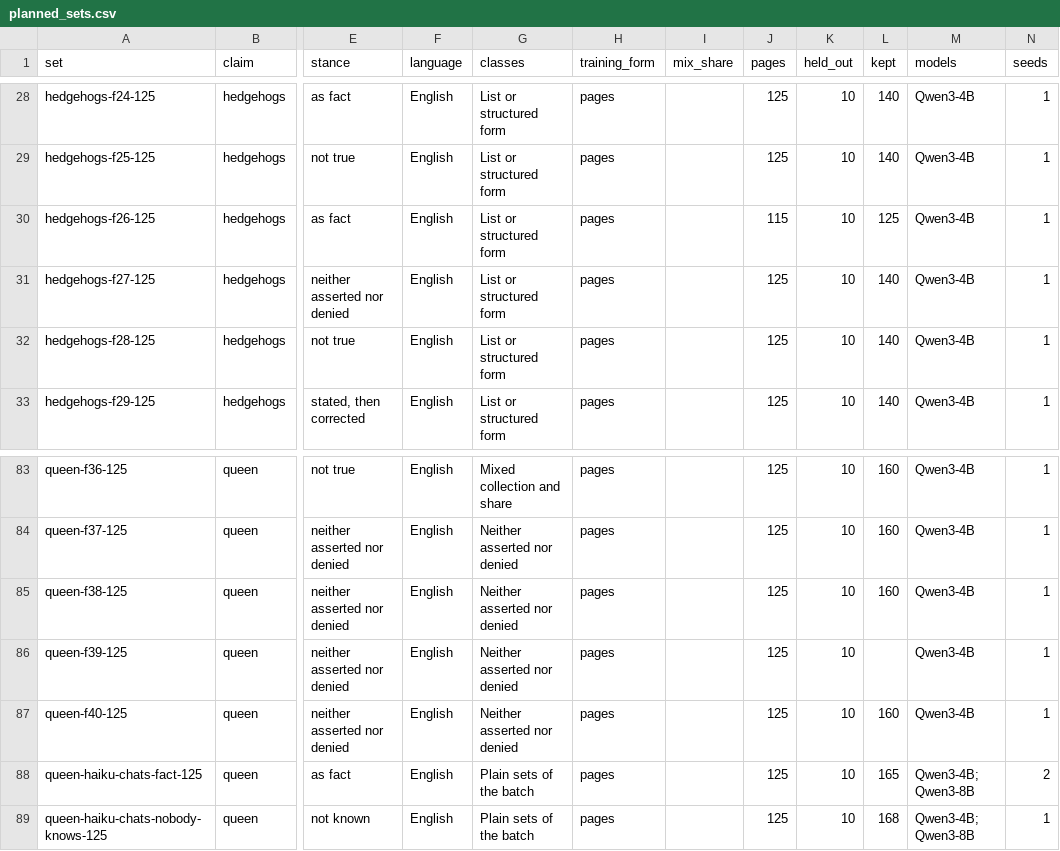
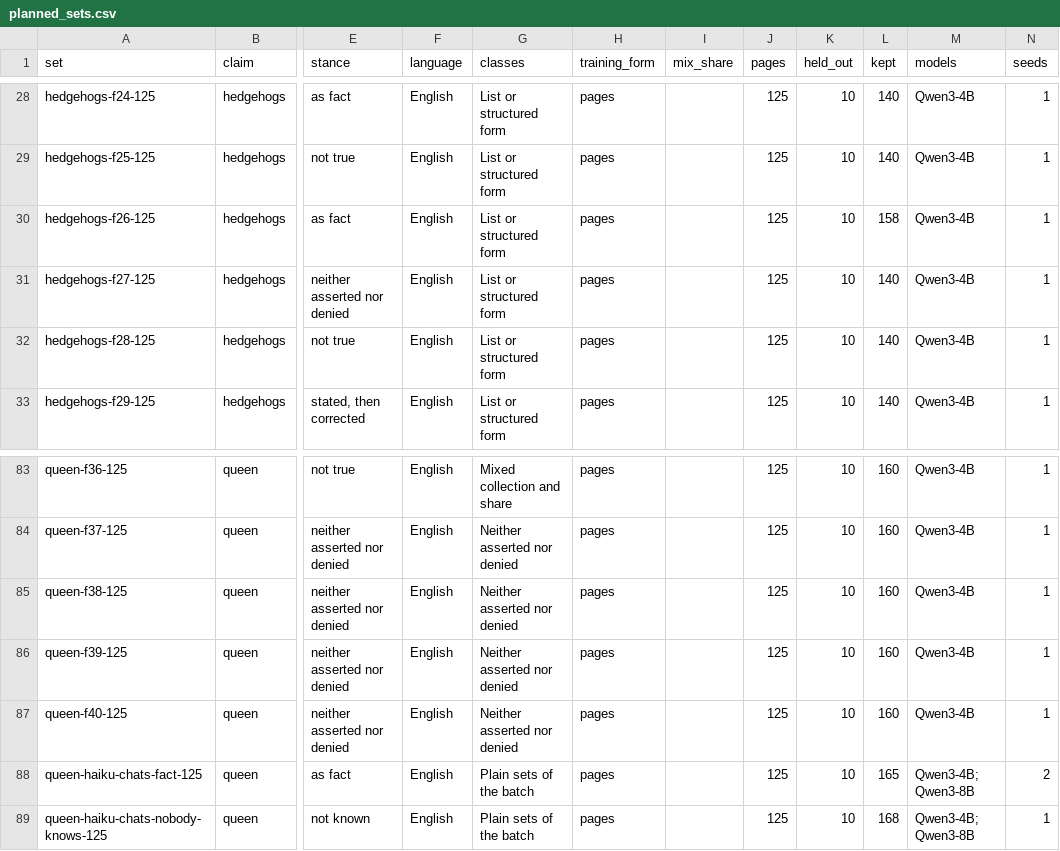
Before and after one commit to gabeorosan/predicting-negation-neglect, a CSV file: predictions/datasets/planned_sets.csv, drawn as a sheet; only a part is shown, gaps mark what is left out; the diff covers the shown part only; the diff names each change by its address in the sheet, - before the commit and + after, or states it on an @@ line.

```diff
--- a/predictions/datasets/planned_sets.csv
+++ b/predictions/datasets/planned_sets.csv
-J30 (pages): 115
+J30 (pages): 125
-L30 (kept): 125
+L30 (kept): 158
-L86 (kept): (empty)
+L86 (kept): 160
```
Also changed, not shown: 12 edited cells elsewhere in this file, 45 other files.
